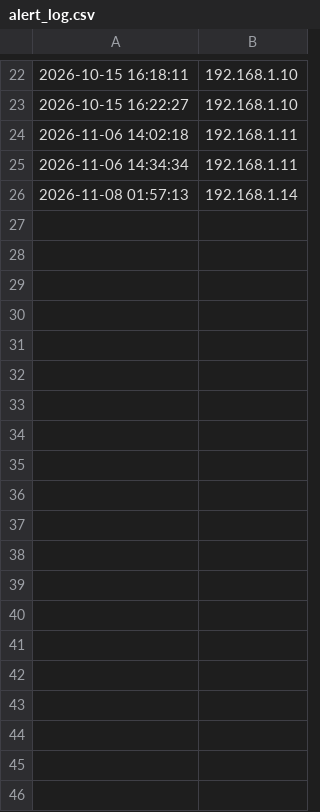
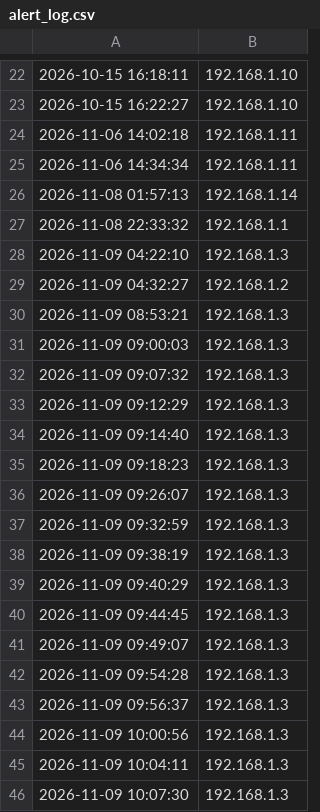
Before and after one commit to manhleduy2007-dotcom/Personal-Network-Monitor-Defense-Station, a CSV file: logs/alert_log.csv, drawn as a sheet; only a part is shown, gaps mark what is left out; the diff covers the shown part only.

```diff
--- a/logs/alert_log.csv
+++ b/logs/alert_log.csv
@@ -26 +26,21 @@
 2026-11-08 01:57:13,192.168.1.14
+2026-11-08 22:33:32,192.168.1.1
+2026-11-09 04:22:10,192.168.1.3
+2026-11-09 04:32:27,192.168.1.2
+2026-11-09 08:53:21,192.168.1.3
+2026-11-09 09:00:03,192.168.1.3
+2026-11-09 09:07:32,192.168.1.3
+2026-11-09 09:12:29,192.168.1.3
+2026-11-09 09:14:40,192.168.1.3
+2026-11-09 09:18:23,192.168.1.3
+2026-11-09 09:26:07,192.168.1.3
+2026-11-09 09:32:59,192.168.1.3
+2026-11-09 09:38:19,192.168.1.3
+2026-11-09 09:40:29,192.168.1.3
+2026-11-09 09:44:45,192.168.1.3
+2026-11-09 09:49:07,192.168.1.3
+2026-11-09 09:54:28,192.168.1.3
+2026-11-09 09:56:37,192.168.1.3
+2026-11-09 10:00:56,192.168.1.3
+2026-11-09 10:04:11,192.168.1.3
+2026-11-09 10:07:30,192.168.1.3
```
Also changed, not shown: 62 added rows elsewhere in this file, 5 other files.
